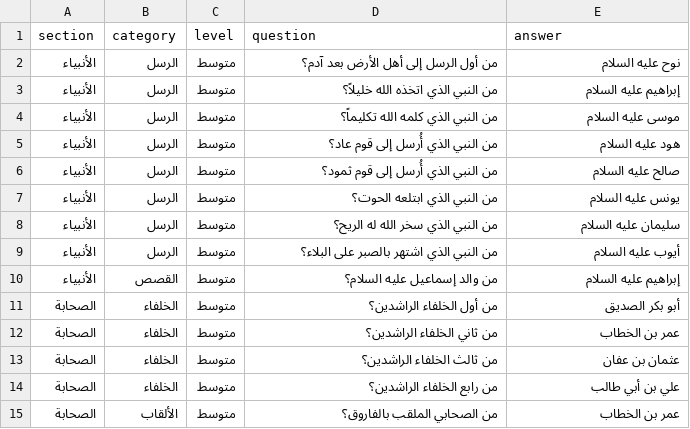
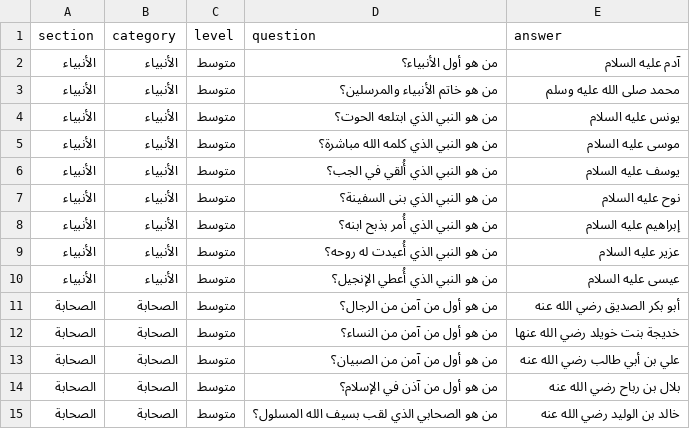
Before and after one commit to yalabdullmohsen/majalis, a CSV file: quiz_questions.csv, drawn as a sheet; only a part is shown; the diff covers the shown part only.

```diff
--- a/quiz_questions.csv
+++ b/quiz_questions.csv
@@ -1,15 +1,15 @@
 section,category,level,question,answer
-الأنبياء,الرسل,متوسط,من أول الرسل إلى أهل الأرض بعد آدم؟,نوح عليه السلام
-الأنبياء,الرسل,متوسط,من النبي الذي اتخذه الله خليلاً؟,إبراهيم عليه السلام
-الأنبياء,الرسل,متوسط,من النبي الذي كلمه الله تكليماً؟,موسى عليه السلام
-الأنبياء,الرسل,متوسط,من النبي الذي أُرسل إلى قوم عاد؟,هود عليه السلام
-الأنبياء,الرسل,متوسط,من النبي الذي أُرسل إلى قوم ثمود؟,صالح عليه السلام
-الأنبياء,الرسل,متوسط,من النبي الذي ابتلعه الحوت؟,يونس عليه السلام
-الأنبياء,الرسل,متوسط,من النبي الذي سخر الله له الريح؟,سليمان عليه السلام
-الأنبياء,الرسل,متوسط,من النبي الذي اشتهر بالصبر على البلاء؟,أيوب عليه السلام
-الأنبياء,القصص,متوسط,من والد إسماعيل عليه السلام؟,إبراهيم عليه السلام
-الصحابة,الخلفاء,متوسط,من أول الخلفاء الراشدين؟,أبو بكر الصديق
-الصحابة,الخلفاء,متوسط,من ثاني الخلفاء الراشدين؟,عمر بن الخطاب
-الصحابة,الخلفاء,متوسط,من ثالث الخلفاء الراشدين؟,عثمان بن عفان
-الصحابة,الخلفاء,متوسط,من رابع الخلفاء الراشدين؟,علي بن أبي طالب
-الصحابة,الألقاب,متوسط,من الصحابي الملقب بالفاروق؟,عمر بن الخطاب
+الأنبياء,الأنبياء,متوسط,من هو أول الأنبياء؟,آدم عليه السلام
+الأنبياء,الأنبياء,متوسط,من هو خاتم الأنبياء والمرسلين؟,محمد صلى الله عليه وسلم
+الأنبياء,الأنبياء,متوسط,من هو النبي الذي ابتلعه الحوت؟,يونس عليه السلام
+الأنبياء,الأنبياء,متوسط,من هو النبي الذي كلمه الله مباشرة؟,موسى عليه السلام
+الأنبياء,الأنبياء,متوسط,من هو النبي الذي أُلقي في الجب؟,يوسف عليه السلام
+الأنبياء,الأنبياء,متوسط,من هو النبي الذي بنى السفينة؟,نوح عليه السلام
+الأنبياء,الأنبياء,متوسط,من هو النبي الذي أُمر بذبح ابنه؟,إبراهيم عليه السلام
+الأنبياء,الأنبياء,متوسط,من هو النبي الذي أُعيدت له روحه؟,عزير عليه السلام
+الأنبياء,الأنبياء,متوسط,من هو النبي الذي أُعطي الإنجيل؟,عيسى عليه السلام
+الصحابة,الصحابة,متوسط,من هو أول من آمن من الرجال؟,أبو بكر الصديق رضي الله عنه
+الصحابة,الصحابة,متوسط,من هو أول من آمن من النساء؟,خديجة بنت خويلد رضي الله عنها
+الصحابة,الصحابة,متوسط,من هو أول من آمن من الصبيان؟,علي بن أبي طالب رضي الله عنه
+الصحابة,الصحابة,متوسط,من هو أول من آذن في الإسلام؟,بلال بن رباح رضي الله عنه
+الصحابة,الصحابة,متوسط,من هو الصحابي الذي لقب بسيف الله المسلول؟,خالد بن الوليد رضي الله عنه
```
Also changed, not shown: 2 removed rows and 102 edited cells elsewhere in this file.
